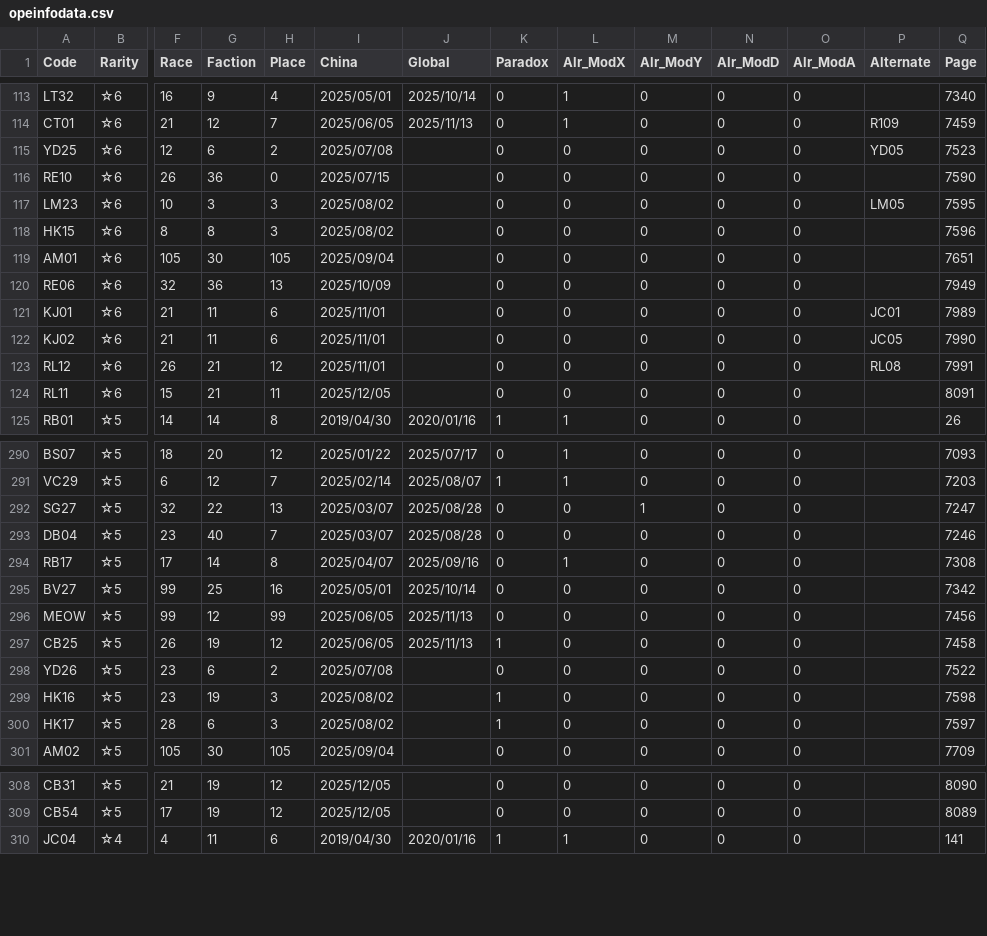
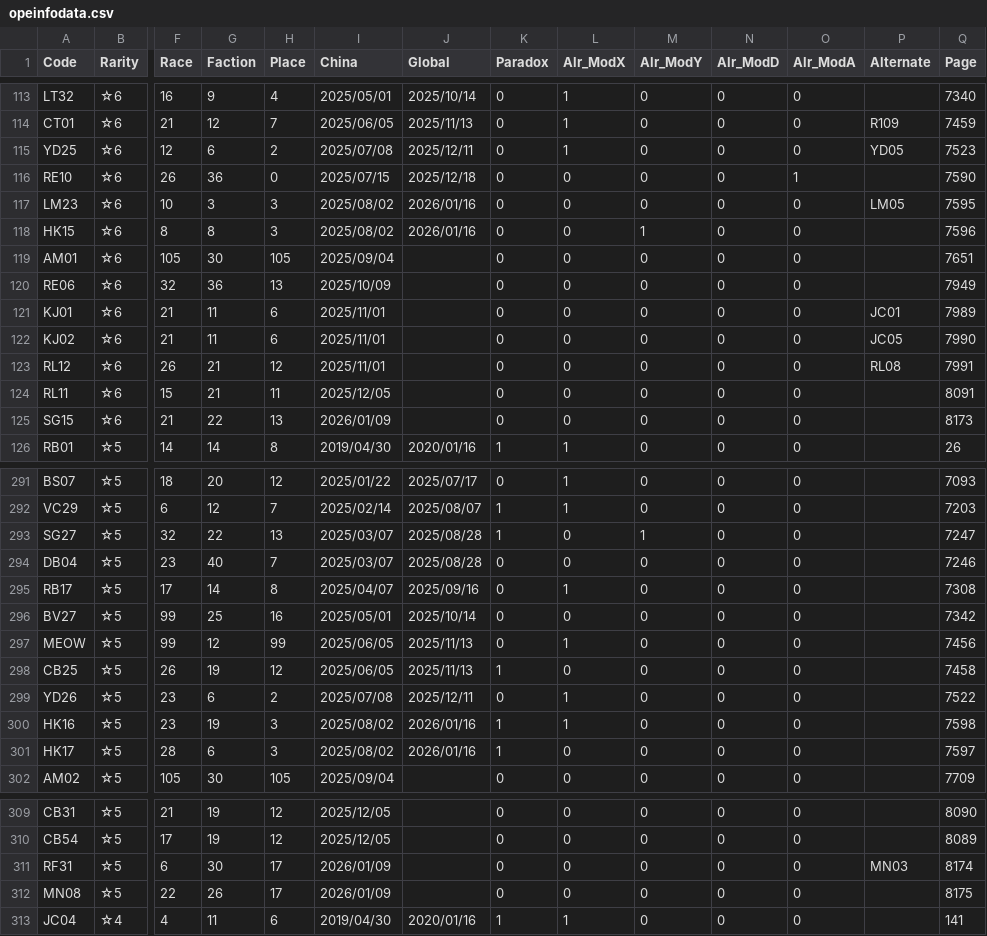
Before and after one commit to ArknightsToolOperatorsManager/InputItem, a CSV file: inputdata/opeinfodata.csv, drawn as a sheet; only a part is shown, gaps mark what is left out; addresses are those after the commit; rows hold the shown columns only; the diff covers the shown part only; the diff names each change by its address in the sheet, - before the commit and + after, or states it on an @@ line.

Commit message:
for SpreadSheet

```diff
--- a/inputdata/opeinfodata.csv
+++ b/inputdata/opeinfodata.csv
-J115 (Global): (empty)
+J115 (Global): 2025/12/11
-L115 (Alr_ModX): 0
+L115 (Alr_ModX): 1
-J116 (Global): (empty)
+J116 (Global): 2025/12/18
-O116 (Alr_ModA): 0
+O116 (Alr_ModA): 1
-J117:J118 (Global): (empty)
+J117:J118 (Global): 2026/01/16
-M118 (Alr_ModY): 0
+M118 (Alr_ModY): 1
+row 125: SG15 | ☆6 | 21 | 22 | 13 | 2026/01/09 |  | 0 | 0 | 0 | 0 | 0 |  | 8173
-K293 (Paradox): 0
+K293 (Paradox): 1
-L297 (Alr_ModX): 0
+L297 (Alr_ModX): 1
-J299 (Global): (empty)
+J299 (Global): 2025/12/11
-L299:L300 (Alr_ModX): 0
+L299:L300 (Alr_ModX): 1
-J300:J301 (Global): (empty)
+J300:J301 (Global): 2026/01/16
+row 311: RF31 | ☆5 | 6 | 30 | 17 | 2026/01/09 |  | 0 | 0 | 0 | 0 | 0 | MN03 | 8174
+row 312: MN08 | ☆5 | 22 | 26 | 17 | 2026/01/09 |  | 0 | 0 | 0 | 0 | 0 |  | 8175
```
Also changed, not shown: 13 edited cells elsewhere in this file.
